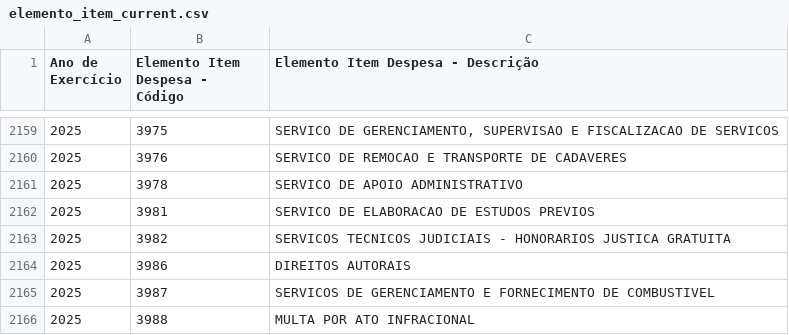
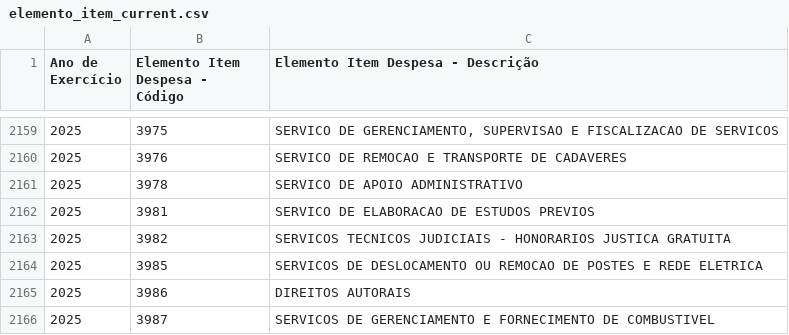
Before and after one commit to splor-mg/dados-aux-classificadores, a CSV file: data-raw/elemento_item_current.csv, drawn as a sheet; only a part is shown, gaps mark what is left out; the shorter side is filled out with more unchanged rows; the diff names each change by its address in the sheet, - before the commit and + after, or states it on an @@ line.

```diff
--- a/data-raw/elemento_item_current.csv
+++ b/data-raw/elemento_item_current.csv
+row 2164: 2025 | 3985 | SERVICOS DE DESLOCAMENTO OU REMOCAO DE POSTES E REDE ELETRICA
```
Also changed, not shown: data/elemento_item.csv, 1 other file.
